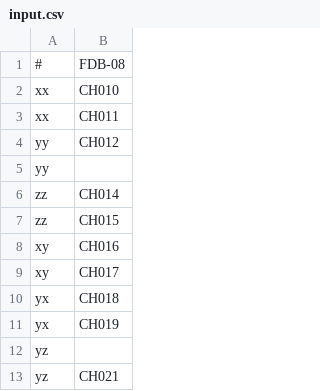
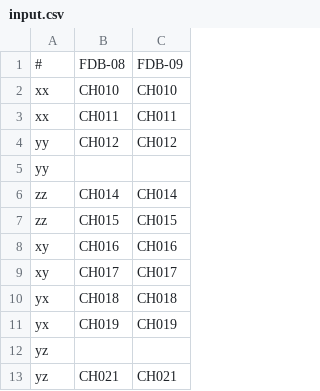
Before and after one commit to hiroro9/python-ASR, a CSV file: InputFiles/input.csv, drawn as a sheet; only a part is shown; the diff names each change by its address in the sheet, - before the commit and + after, or states it on an @@ line.

```diff
--- a/InputFiles/input.csv
+++ b/InputFiles/input.csv
+column C, rows 1-13: FDB-09 | CH010 | CH011 | CH012 |  | CH014 | CH015 | CH016 | CH017 | CH018 | CH019 |  | CH021
```
Also changed, not shown: 10 other files.
